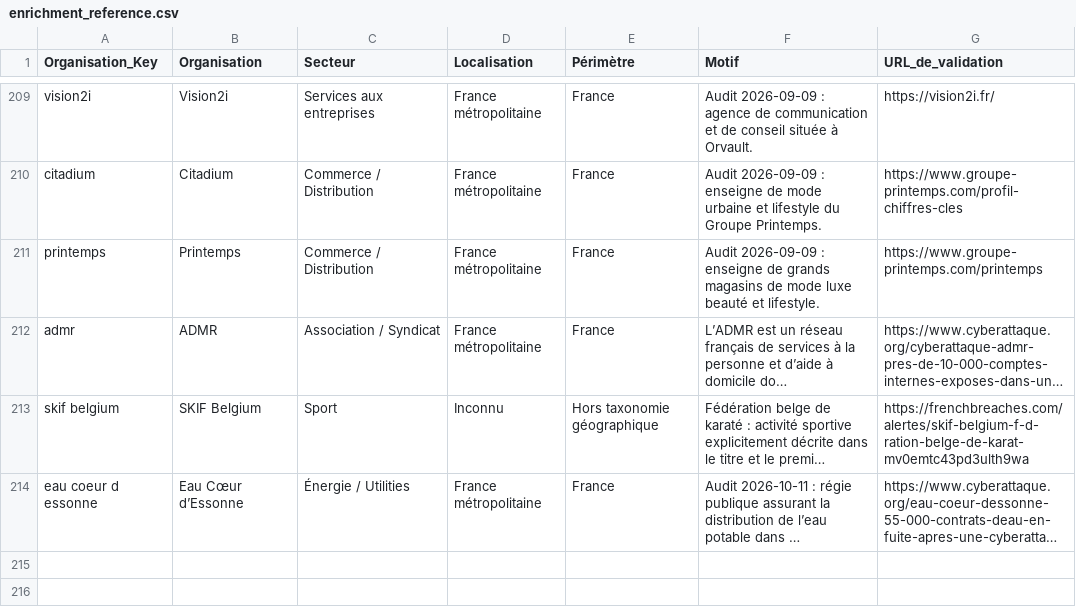
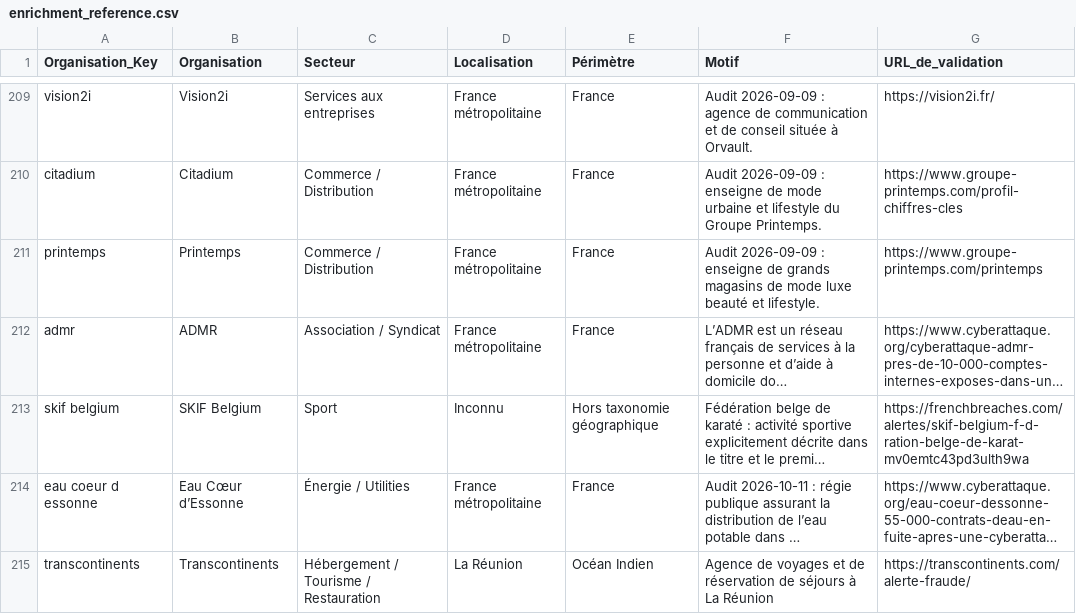
Before and after one commit to Ya7o/Cyberwatch, a CSV file: data/enrichment_reference.csv, drawn as a sheet; only a part is shown, gaps mark what is left out; long unchanged cells end in …; the diff names each change by its address in the sheet, - before the commit and + after, or states it on an @@ line.

```diff
--- a/data/enrichment_reference.csv
+++ b/data/enrichment_reference.csv
+row 215: transcontinents | Transcontinents | Hébergement / Tourisme / Restauration | La Réunion | Océan Indien | Agence de voyages et de réservation de séjours à La Réunion | https://transcontinents.com/alerte-fraude/
```
Also changed, not shown: data/incident_id_registry.csv, data/incidents.csv, 17 other files.
